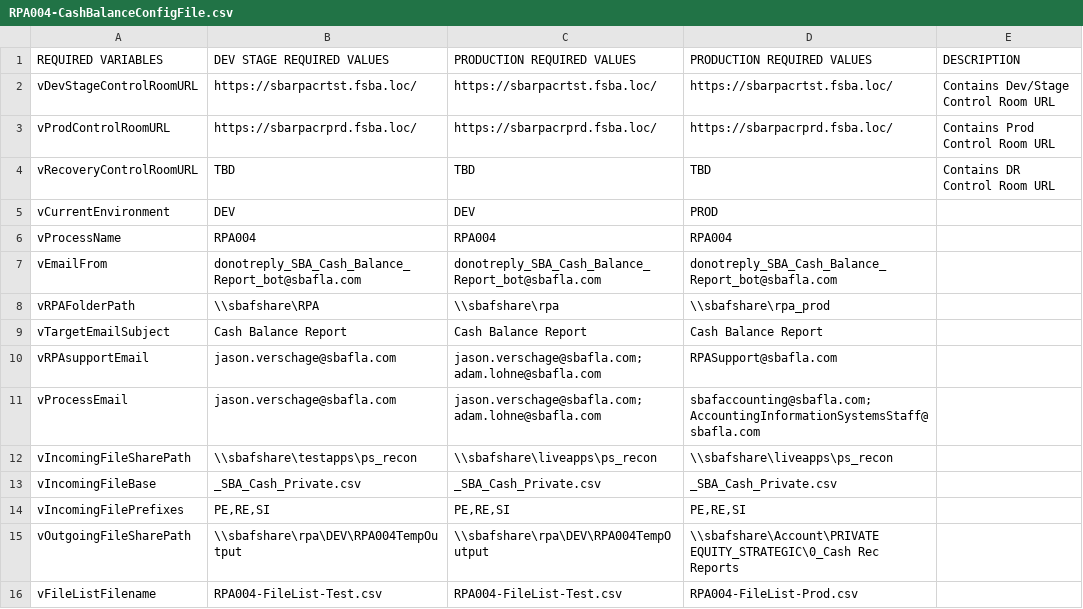
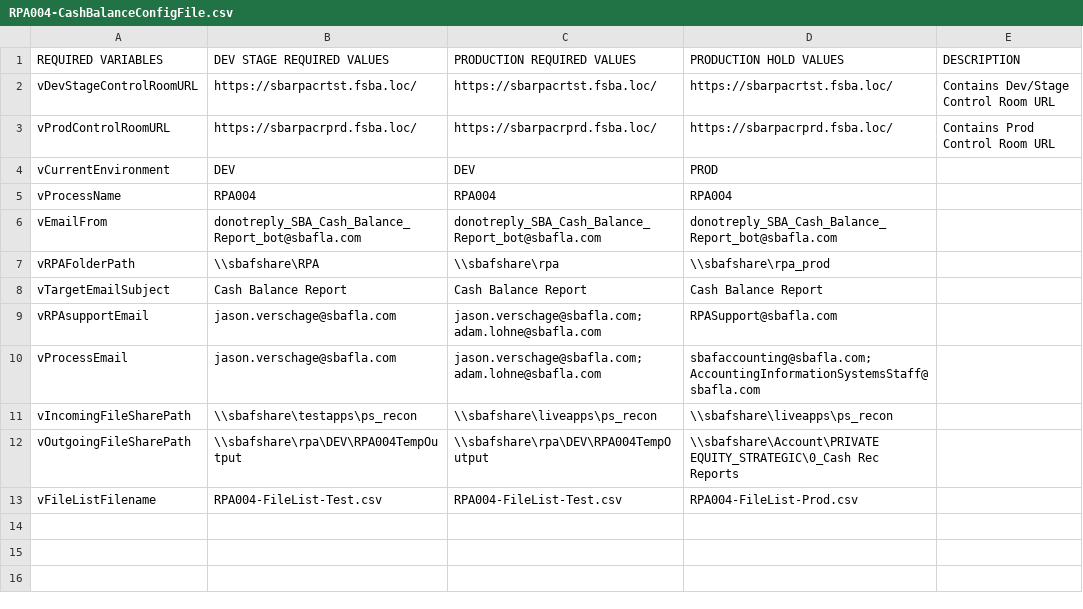
Before and after one commit to GitHub-A360/A360, a CSV file: Automation Anywhere/Bots/My Docs/SBA/Accounting/RPA004-CashBalanceReport/RPA004-CashBalanceConfigFile.csv, drawn as a sheet.

Commit message:
Removal of unneeded variables

```diff
--- a/Automation Anywhere/Bots/My Docs/SBA/Accounting/RPA004-CashBalanceReport/RPA004-CashBalanceConfigFile.csv
+++ b/Automation Anywhere/Bots/My Docs/SBA/Accounting/RPA004-CashBalanceReport/RPA004-CashBalanceConfigFile.csv
@@ -1,5 +1,4 @@
-REQUIRED VARIABLES,DEV STAGE REQUIRED VALUES,PRODUCTION REQUIRED VALUES,PRODUCTION REQUIRED VALUES,DESCRIPTION
+REQUIRED VARIABLES,DEV STAGE REQUIRED VALUES,PRODUCTION REQUIRED VALUES,PRODUCTION HOLD VALUES,DESCRIPTION
 vDevStageControlRoomURL,https://sbarpacrtst.fsba.loc/,https://sbarpacrtst.fsba.loc/,https://sbarpacrtst.fsba.loc/,Contains Dev/Stage Control Room URL
 vProdControlRoomURL,https://sbarpacrprd.fsba.loc/,https://sbarpacrprd.fsba.loc/,https://sbarpacrprd.fsba.loc/,Contains Prod Control Room URL
-vRecoveryControlRoomURL,TBD,TBD,TBD,Contains DR Control Room URL
 vCurrentEnvironment,DEV,DEV,PROD,
@@ -12,4 +11,2 @@ vProcessEmail,jason.verschage@sbafla.com,jason.verschage@sbafla.com;adam.lohne@s
 vIncomingFileSharePath,\\sbafshare\testapps\ps_recon,\\sbafshare\liveapps\ps_recon,\\sbafshare\liveapps\ps_recon,
-vIncomingFileBase,_SBA_Cash_Private.csv,_SBA_Cash_Private.csv,_SBA_Cash_Private.csv,
-vIncomingFilePrefixes,"PE,RE,SI","PE,RE,SI","PE,RE,SI",
 vOutgoingFileSharePath,\\sbafshare\rpa\DEV\RPA004TempOutput,\\sbafshare\rpa\DEV\RPA004TempOutput,\\sbafshare\Account\PRIVATE EQUITY_STRATEGIC\0_Cash Rec Reports,
```
